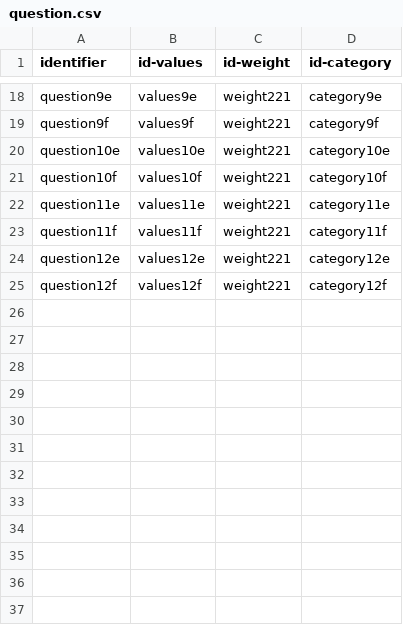
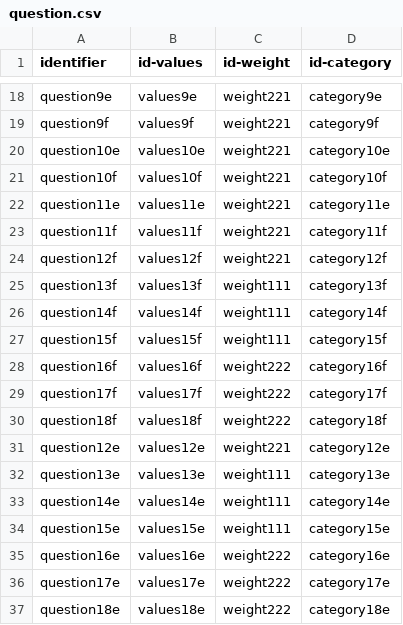
Before and after one commit to LorisDietrich/ExamConversationalAgent, a CSV file: knowledge_base/IALP/question.csv, drawn as a sheet; only a part is shown, gaps mark what is left out.

```diff
--- a/knowledge_base/IALP/question.csv
+++ b/knowledge_base/IALP/question.csv
@@ -23,3 +23,15 @@ question11e,values11e,weight221,category11e
 question11f,values11f,weight221,category11f
+question12f,values12f,weight221,category12f
+question13f,values13f,weight111,category13f
+question14f,values14f,weight111,category14f
+question15f,values15f,weight111,category15f
+question16f,values16f,weight222,category16f
+question17f,values17f,weight222,category17f
+question18f,values18f,weight222,category18f
 question12e,values12e,weight221,category12e
-question12f,values12f,weight221,category12f
+question13e,values13e,weight111,category13e
+question14e,values14e,weight111,category14e
+question15e,values15e,weight111,category15e
+question16e,values16e,weight222,category16e
+question17e,values17e,weight222,category17e
+question18e,values18e,weight222,category18e
```
Also changed, not shown: knowledge_base/IALP/category.csv, knowledge_base/IALP/values.csv, 12 other files.
